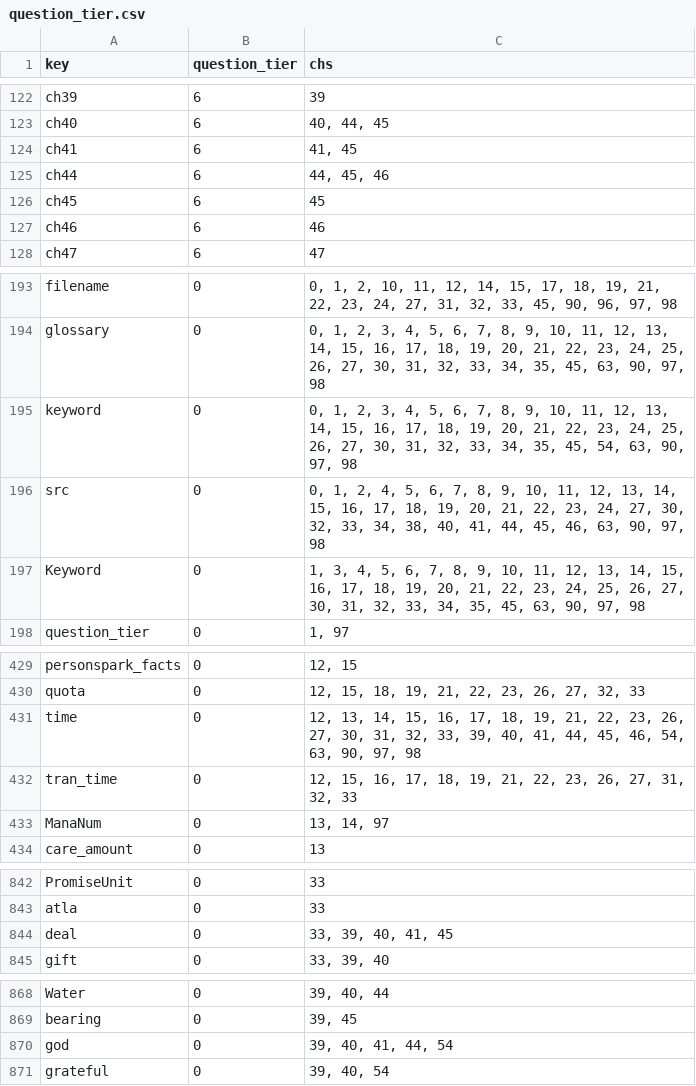
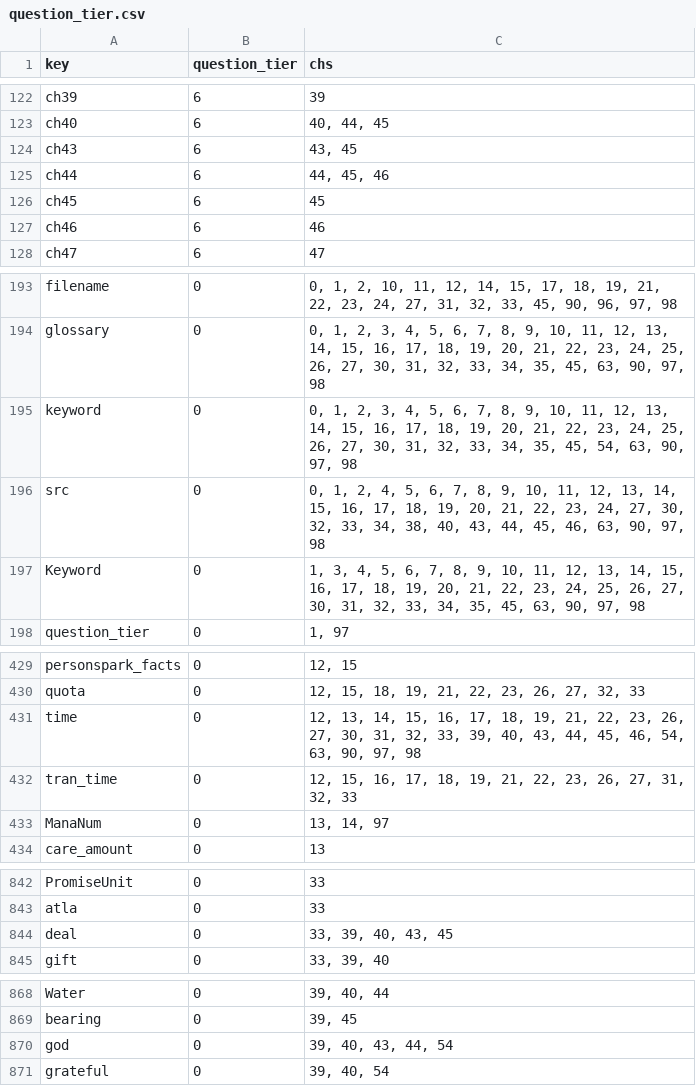
Before and after one commit to jschalk/keg, a CSV file: src/ch99_glossary/derived/question_tier.csv, drawn as a sheet; only a part is shown, gaps mark what is left out; the diff covers the shown part only.

```diff
--- a/src/ch99_glossary/derived/question_tier.csv
+++ b/src/ch99_glossary/derived/question_tier.csv
@@ -123,3 +123,3 @@ ch39,6,39
 ch40,6,"40, 44, 45"
-ch41,6,"41, 45"
+ch43,6,"43, 45"
 ch44,6,"44, 45, 46"
@@ -195,3 +195,3 @@ glossary,0,"0, 1, 2, 3, 4, 5, 6, 7, 8, 9, 10, 11, 12, 13, 14, 15, 16, 17, 18, 19
 keyword,0,"0, 1, 2, 3, 4, 5, 6, 7, 8, 9, 10, 11, 12, 13, 14, 15, 16, 17, 18, 19, 20, 21, 22, 23, 24, 25, 26, 27, 30, 31, 32, 33, 34, 35, 45, 54, 63, 90, 97, 98"
-src,0,"0, 1, 2, 4, 5, 6, 7, 8, 9, 10, 11, 12, 13, 14, 15, 16, 17, 18, 19, 20, 21, 22, 23, 24, 27, 30, 32, 33, 34, 38, 40, 41, 44, 45, 46, 63, 90, 97, 98"
+src,0,"0, 1, 2, 4, 5, 6, 7, 8, 9, 10, 11, 12, 13, 14, 15, 16, 17, 18, 19, 20, 21, 22, 23, 24, 27, 30, 32, 33, 34, 38, 40, 43, 44, 45, 46, 63, 90, 97, 98"
 Keyword,0,"1, 3, 4, 5, 6, 7, 8, 9, 10, 11, 12, 13, 14, 15, 16, 17, 18, 19, 20, 21, 22, 23, 24, 25, 26, 27, 30, 31, 32, 33, 34, 35, 45, 63, 90, 97, 98"
@@ -430,3 +430,3 @@ personspark_facts,0,"12, 15"
 quota,0,"12, 15, 18, 19, 21, 22, 23, 26, 27, 32, 33"
-time,0,"12, 13, 14, 15, 16, 17, 18, 19, 21, 22, 23, 26, 27, 30, 31, 32, 33, 39, 40, 41, 44, 45, 46, 54, 63, 90, 97, 98"
+time,0,"12, 13, 14, 15, 16, 17, 18, 19, 21, 22, 23, 26, 27, 30, 31, 32, 33, 39, 40, 43, 44, 45, 46, 54, 63, 90, 97, 98"
 tran_time,0,"12, 15, 16, 17, 18, 19, 21, 22, 23, 26, 27, 31, 32, 33"
@@ -843,3 +843,3 @@ PromiseUnit,0,33
 atla,0,33
-deal,0,"33, 39, 40, 41, 45"
+deal,0,"33, 39, 40, 43, 45"
 gift,0,"33, 39, 40"
@@ -869,3 +869,3 @@ Water,0,"39, 40, 44"
 bearing,0,"39, 45"
-god,0,"39, 40, 41, 44, 54"
+god,0,"39, 40, 43, 44, 54"
 grateful,0,"39, 40, 54"
```
Also changed, not shown: 1 edited cell elsewhere in this file, src/ch99_glossary/derived/keg_exam_questions.csv, 21 other files.
